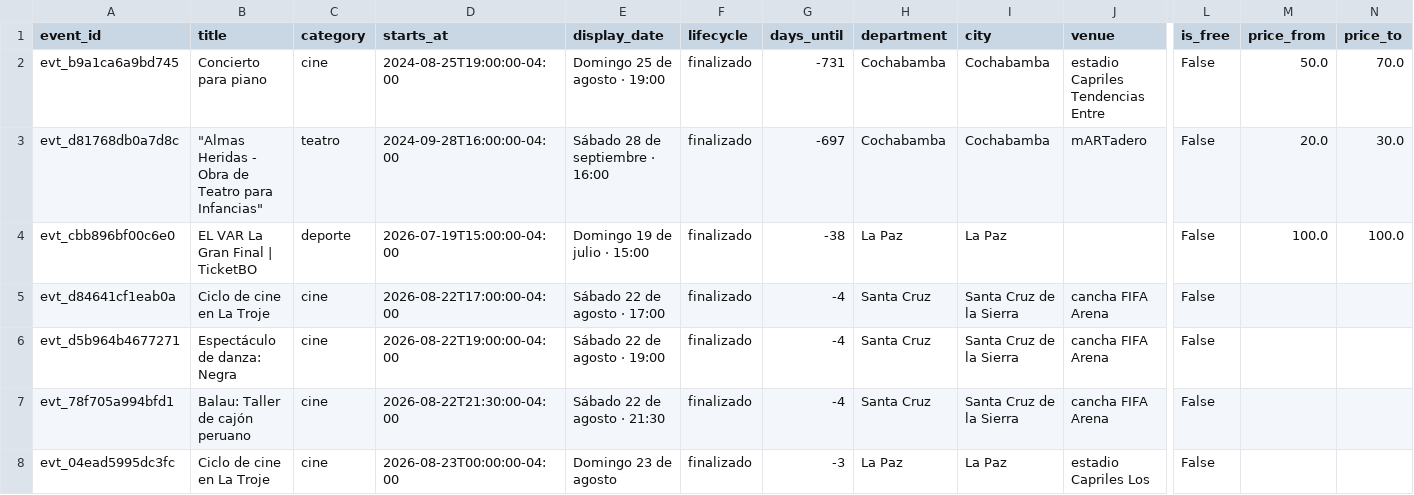
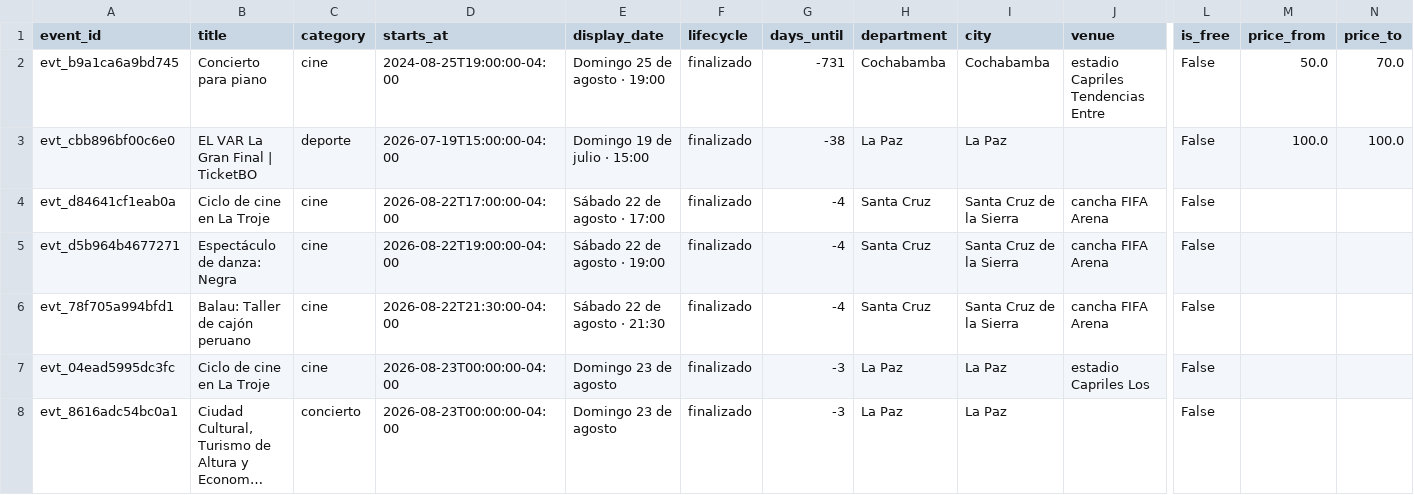
Before and after one commit to GustavoMix/cron-eventos-bolivia, a CSV file: data/eventos_bolivia.csv, drawn as a sheet; only a part is shown, gaps mark what is left out; the shorter side is filled out with more unchanged rows; long unchanged cells end in …; rows hold the shown columns only; the diff covers the shown part only; the diff names each change by its address in the sheet, - before the commit and + after, or states it on an @@ line.

```diff
--- a/data/eventos_bolivia.csv
+++ b/data/eventos_bolivia.csv
-row 3: evt_d81768db0a7d8c | "Almas Heridas - Obra de Teatro para Infancias" | teatro | 2024-09-28T16:00:00-04:00 | Sábado 28 de septiembre · 16:00 | finalizado | -697 | Cochabamba | Cochabamba | mARTadero | False | 20.0 | 30.0
```
Also changed, not shown: 6 edited cells elsewhere in this file, 5 other files.
